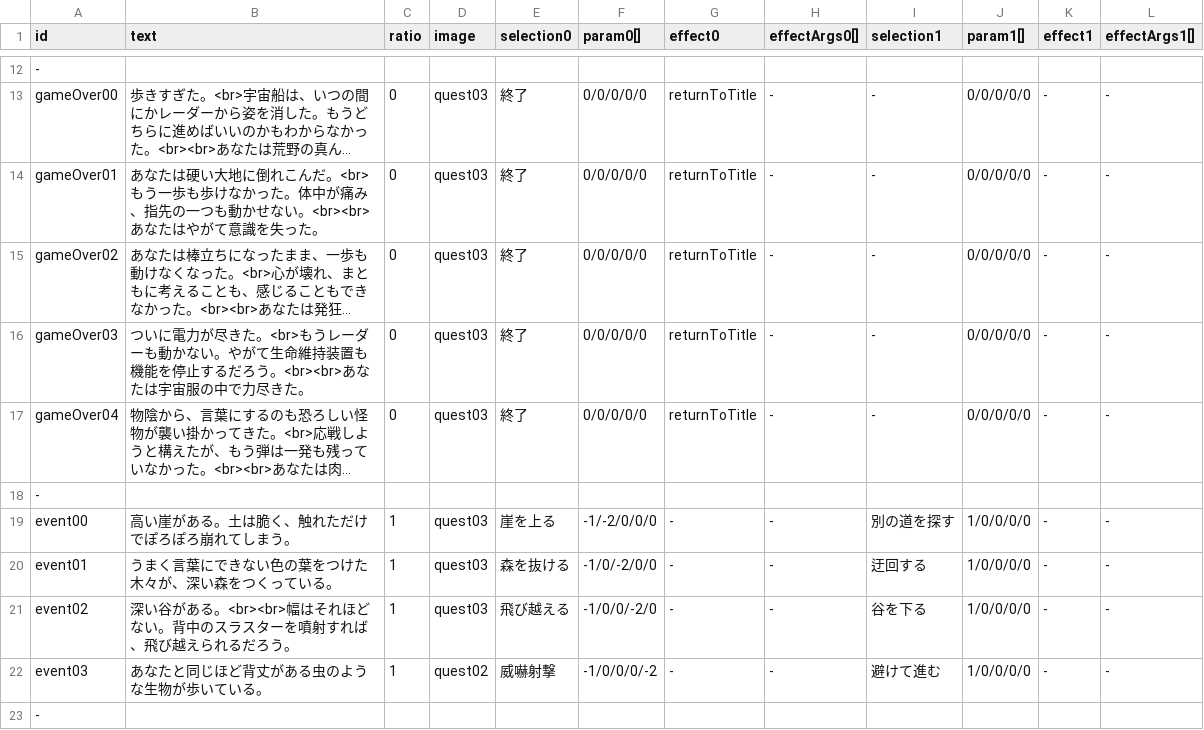
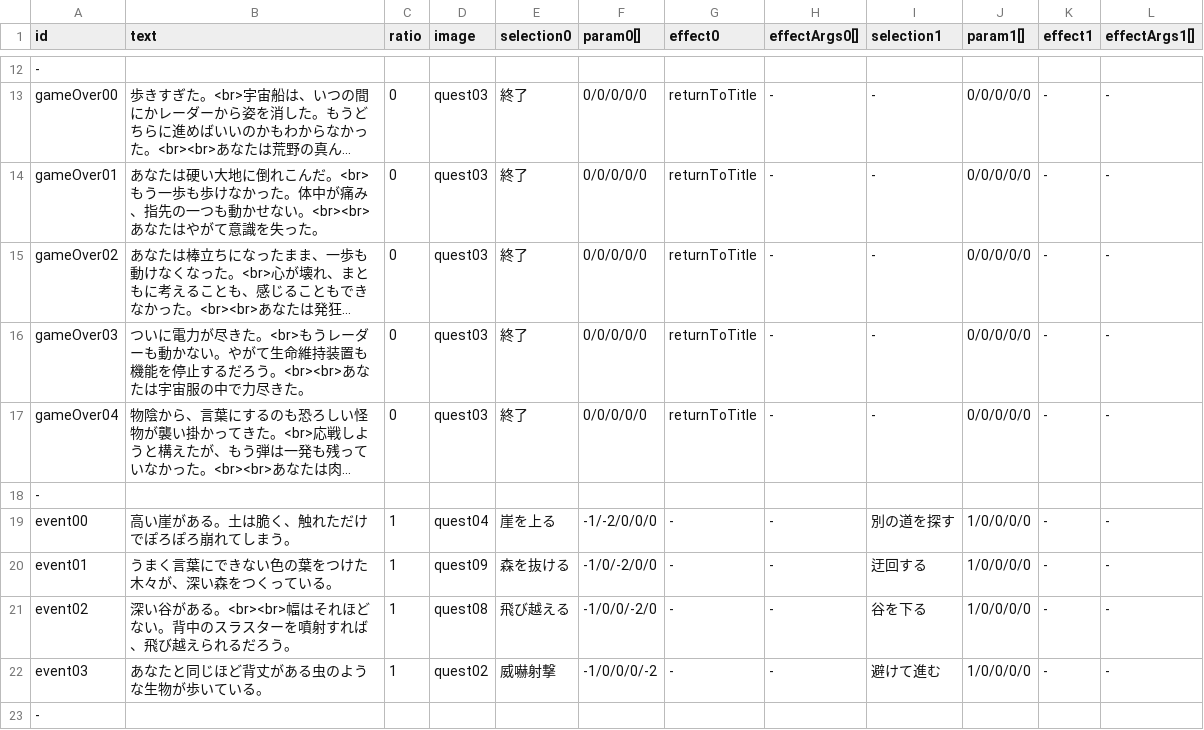
Before and after one commit to KazuhideOka/alternative, a CSV file: resources/data/event/eventData.csv, drawn as a sheet; only a part is shown, gaps mark what is left out; long unchanged cells end in …; the diff names each change by its address in the sheet, - before the commit and + after, or states it on an @@ line.

Commit message:
update event data

```diff
--- a/resources/data/event/eventData.csv
+++ b/resources/data/event/eventData.csv
-D19 (image): quest03
+D19 (image): quest04
-D20 (image): quest03
+D20 (image): quest09
-D21 (image): quest03
+D21 (image): quest08
```
